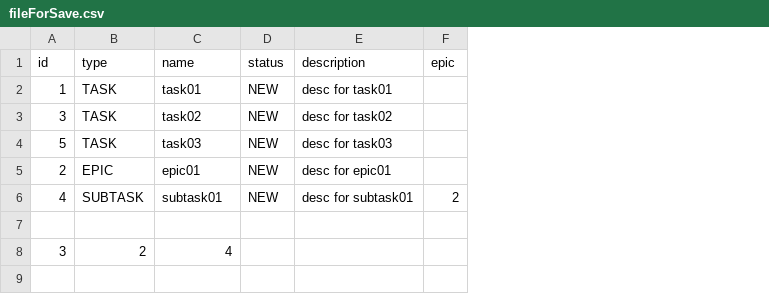
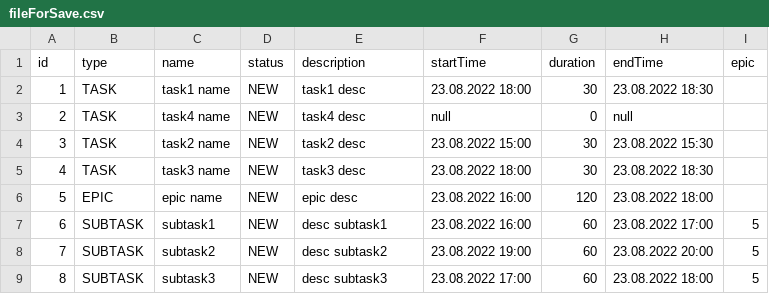
Before and after one commit to cpu-fan/java-kanban, a CSV file: src/main/resources/fileForSave.csv, drawn as a sheet; removed rows and columns are numbered as before the commit, all else as after; the diff names each change by its address in the sheet, - before the commit and + after, or states it on an @@ line.

```diff
--- a/src/main/resources/fileForSave.csv
+++ b/src/main/resources/fileForSave.csv
+column F (startTime), row 2: 23.08.2022 18:00; rows 4-8: 23.08.2022 15:00 | 23.08.2022 18:00 | 23.08.2022 16:00 | 23.08.2022 16:00 | 23.08.2022 19:00
+column G (duration), row 2: 30; rows 4-8: 30 | 30 | 120 | 60 | 60
+column H (endTime), row 2: 23.08.2022 18:30; rows 4-8: 23.08.2022 15:30 | 23.08.2022 18:30 | 23.08.2022 18:00 | 23.08.2022 17:00 | 23.08.2022 20:00
-C2 (name): task01
+C2 (name): task1 name
-E2 (description): desc for task01
+E2 (description): task1 desc
+row 3: 2 | TASK | task4 name | NEW | task4 desc | null | 0 | null
-C4 (name): task02
+C4 (name): task2 name
-E4 (description): desc for task02
+E4 (description): task2 desc
-A5 (id): 5
+A5 (id): 4
-C5 (name): task03
+C5 (name): task3 name
-E5 (description): desc for task03
+E5 (description): task3 desc
-A6 (id): 2
+A6 (id): 5
-C6 (name): epic01
+C6 (name): epic name
-E6 (description): desc for epic01
+E6 (description): epic desc
-A7 (id): 4
+A7 (id): 6
-C7 (name): subtask01
+C7 (name): subtask1
-E7 (description): desc for subtask01
+E7 (description): desc subtask1
-I7 (epic): 2
+I7 (epic): 5
-row 8: (empty)
+row 8: 7 | SUBTASK | subtask2 | NEW | desc subtask2 | 23.08.2022 19:00 | 60 | 23.08.2022 20:00 | 5
-row 8: 3 | 2 | 4
+row 9: 8 | SUBTASK | subtask3 | NEW | desc subtask3 | 23.08.2022 17:00 | 60 | 23.08.2022 18:00 | 5
```
Also changed, not shown: target/classes/fileForSave.csv, 9 other files.
